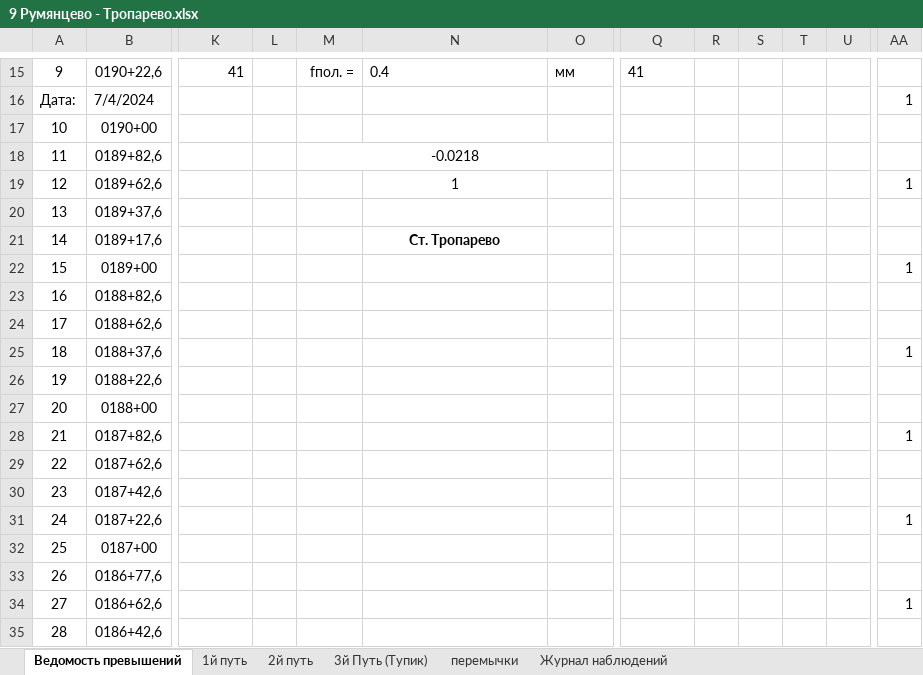
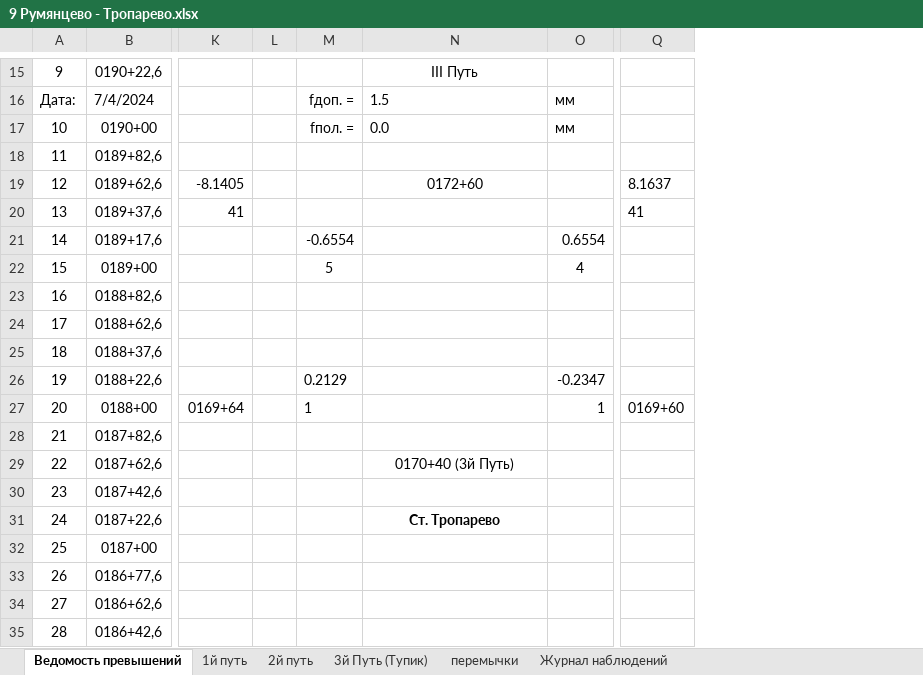
Before and after one commit to Alex-Surkov/Sokoln24, an Excel workbook: 9 Румянцево - Тропарево.xlsx, sheet Ведомость превышений, drawn as a sheet; only a part is shown, gaps mark what is left out; values as stored, in another font and other column widths than the file's, no borders; charts and pictures not drawn; removed rows and columns are numbered as before the commit, all else as after; the diff covers the shown part only; the diff names each change by its address in the sheet, - before the commit and + after, or states it on an @@ line.

Commit message:
Румянцево - Тропарево готово грязное

```diff
--- a/9 Румянцево - Тропарево.xlsx (sheet Ведомость превышений)
+++ b/9 Румянцево - Тропарево.xlsx (sheet Ведомость превышений)
-column L, empty
+column L, empty
-column R, empty
-column S, empty
-column T, empty
-column U, empty
-column AA, rows 16-34: 1 |  |  | 1 |  |  | 1 |  |  | 1 |  |  | 1 |  |  | 1 |  |  | 1
-K15: 41
+K15: (empty)
-M15: fпол. =
+M15: (empty)
-N15: 0.4
+N15: III Путь
-N15 alignment: left
+N15 alignment: center
-O15: мм
+O15: (empty)
-Q15: 41
+Q15: (empty)
-M16: (empty)
+M16: fдоп. =
-N16: (empty)
+N16: 1.5
-O16:O17: (empty)
+O16:O17: мм
-M17: (empty)
+M17: fпол. =
-N17: (empty)
+N17: 0.0
-M18: -0.0218
+M18: (empty)
-M18:O18 merged
-K19: (empty)
+K19: -8.1405
-N19: 1
+N19: 0172+60
-Q19: (empty)
+Q19: 8.1637
-K20: (empty)
+K20: 41
-Q20: (empty)
+Q20: 41
-M21: (empty)
+M21: -0.6554
-N21: Ст. Тропарево
+N21: (empty)
-O21: (empty)
+O21: 0.6554
-M22: (empty)
+M22: 5
-O22: (empty)
+O22: 4
-M26: (empty)
+M26: 0.2129
-O26: (empty)
+O26: -0.2347
-K27: (empty)
+K27: 0169+64
-M27: (empty)
+M27: 1
-O27: (empty)
+O27: 1
-Q27: (empty)
+Q27: 0169+60
-N29: (empty)
+N29: 0170+40 (3й Путь)
-N31: (empty)
+N31: Ст. Тропарево
```
Also changed, not shown: 14 added rows, 2 removed rows, 5 removed columns, 18 edited cells, cell formats, merged cells and row numbers in column A elsewhere in this sheet, sheet 3й Путь (Тупик), hidden cells, charts or pictures.
